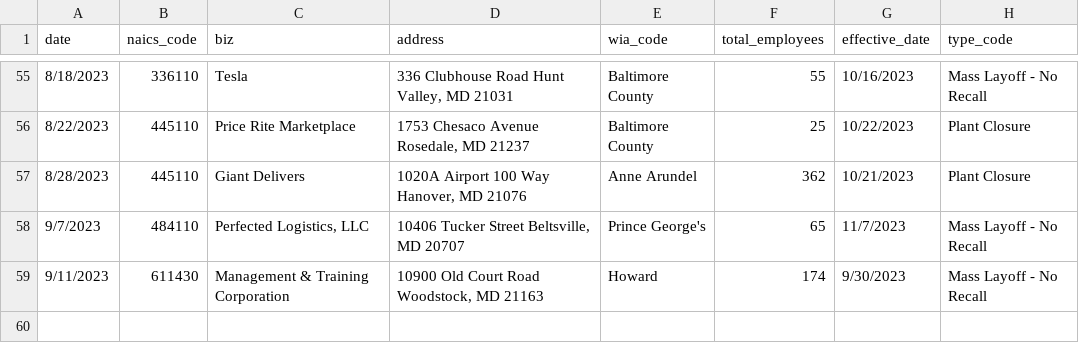
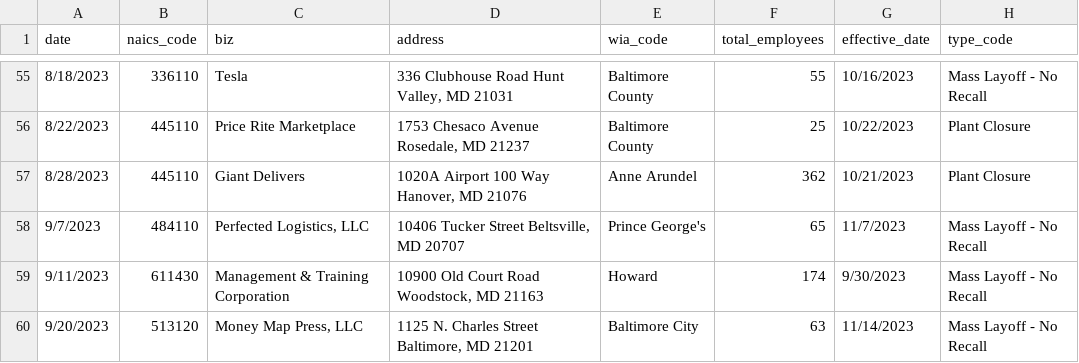
Before and after one commit to aadittambe/first-nicar-github-scraper, a CSV file: warn-data.csv, drawn as a sheet; only a part is shown, gaps mark what is left out; the diff names each change by its address in the sheet, - before the commit and + after, or states it on an @@ line.

```diff
--- a/warn-data.csv
+++ b/warn-data.csv
+row 60: 9/20/2023 | 513120 | Money Map Press, LLC | 1125 N. Charles Street Baltimore, MD 21201 | Baltimore City | 63 | 11/14/2023 | Mass Layoff - No Recall
```
